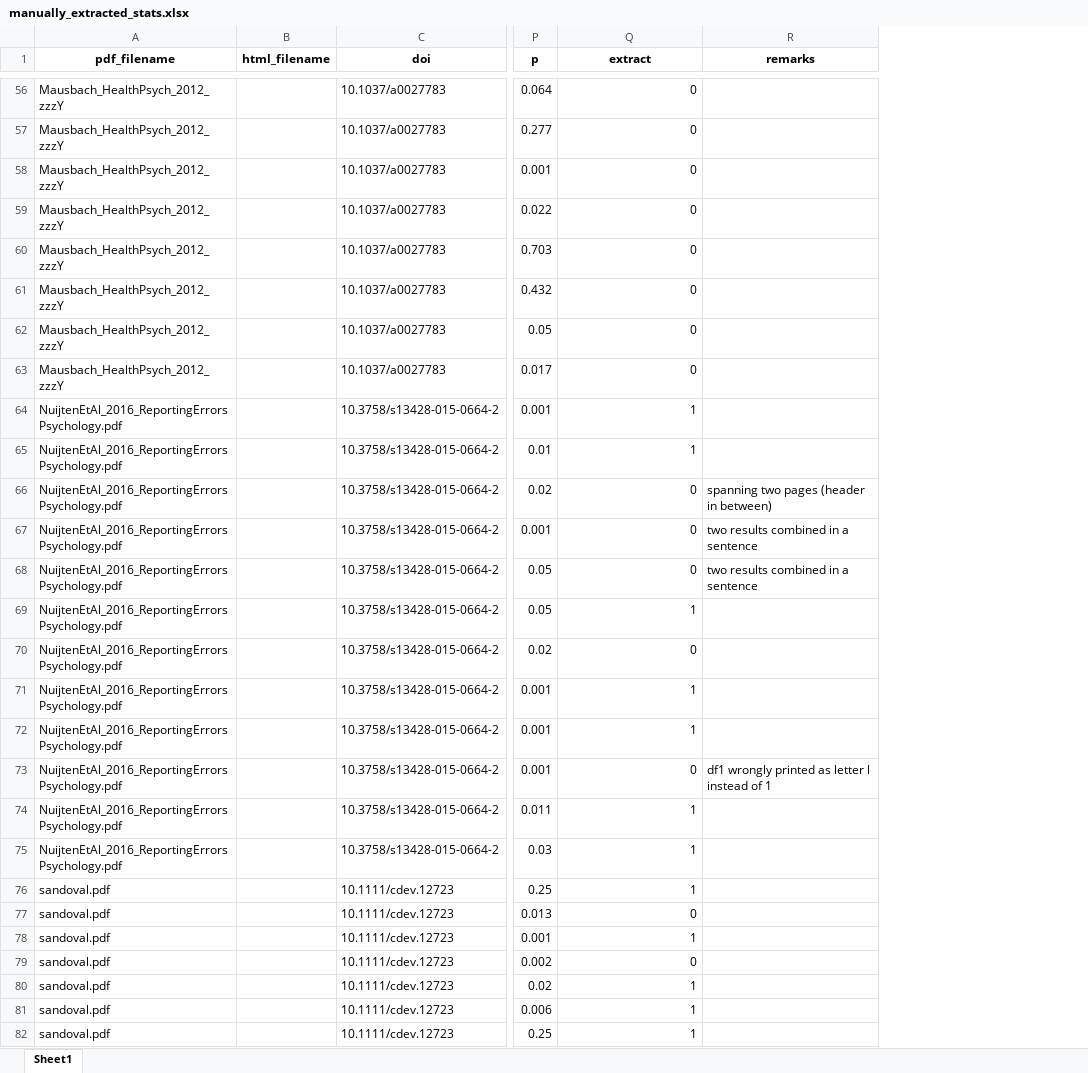
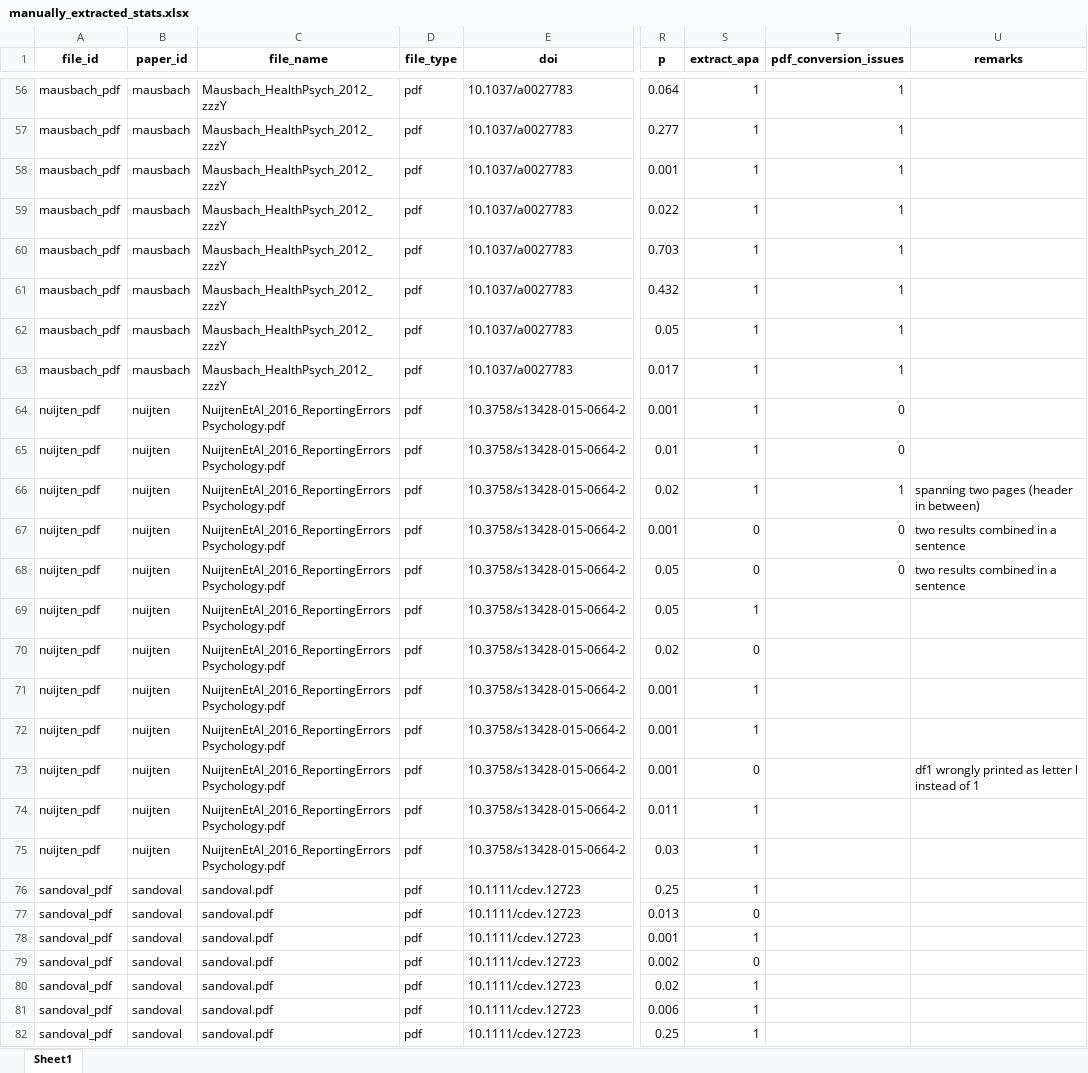
Before and after one commit to MicheleNuijten/statcheck, an Excel workbook: inst/test_materials/manually_extracted_stats.xlsx, sheet Sheet1, drawn as a sheet; only a part is shown, gaps mark what is left out; values as stored, in another font and other column widths than the file's, no borders; removed rows and columns are numbered as before the commit, all else as after; the diff covers the shown part only; the diff names each change by its address in the sheet, - before the commit and + after, or states it on an @@ line.

```diff
--- a/inst/test_materials/manually_extracted_stats.xlsx (sheet Sheet1)
+++ b/inst/test_materials/manually_extracted_stats.xlsx (sheet Sheet1)
+column A (file_id), rows 56-82: mausbach_pdf | mausbach_pdf | mausbach_pdf | mausbach_pdf | mausbach_pdf | mausbach_pdf | mausbach_pdf | mausbach_pdf | nuijten_pdf | nuijten_pdf | nuijten_pdf | nuijten_pdf | nuijten_pdf | nuijten_pdf | nuijten_pdf | nuijten_pdf | nuijten_pdf | nuijten_pdf | nuijten_pdf | nuijten_pdf | sandoval_pdf | sandoval_pdf | sandoval_pdf | sandoval_pdf | sandoval_pdf | sandoval_pdf | sandoval_pdf
+column B (paper_id), rows 56-82: mausbach | mausbach | mausbach | mausbach | mausbach | mausbach | mausbach | mausbach | nuijten | nuijten | nuijten | nuijten | nuijten | nuijten | nuijten | nuijten | nuijten | nuijten | nuijten | nuijten | sandoval | sandoval | sandoval | sandoval | sandoval | sandoval | sandoval
-column B (html_filename), empty
+column D (file_type), rows 56-82: all pdf
+column S (extract_apa), rows 56-82: 1 | 1 | 1 | 1 | 1 | 1 | 1 | 1 | 1 | 1 | 1 | 0 | 0 | 1 | 0 | 1 | 1 | 0 | 1 | 1 | 1 | 0 | 1 | 0 | 1 | 1 | 1
-C1: pdf_filename
+C1: file_name
-T1: extract
+T1: pdf_conversion_issues
-T56:T63 (pdf_conversion_issues): 0
+T56:T63 (pdf_conversion_issues): 1
-T64:T65 (pdf_conversion_issues): 1
+T64:T65 (pdf_conversion_issues): 0
-T66 (pdf_conversion_issues): 0
+T66 (pdf_conversion_issues): 1
-T69 (pdf_conversion_issues): 1
+T69 (pdf_conversion_issues): (empty)
-T70 (pdf_conversion_issues): 0
+T70 (pdf_conversion_issues): (empty)
-T71:T72 (pdf_conversion_issues): 1
+T71:T72 (pdf_conversion_issues): (empty)
-T73 (pdf_conversion_issues): 0
+T73 (pdf_conversion_issues): (empty)
-T74:T76 (pdf_conversion_issues): 1
+T74:T76 (pdf_conversion_issues): (empty)
-T77 (pdf_conversion_issues): 0
+T77 (pdf_conversion_issues): (empty)
-T78 (pdf_conversion_issues): 1
+T78 (pdf_conversion_issues): (empty)
-T79 (pdf_conversion_issues): 0
+T79 (pdf_conversion_issues): (empty)
-T80:T82 (pdf_conversion_issues): 1
+T80:T82 (pdf_conversion_issues): (empty)
```
Also changed, not shown: 214 edited cells elsewhere in this sheet, 1 other file.
